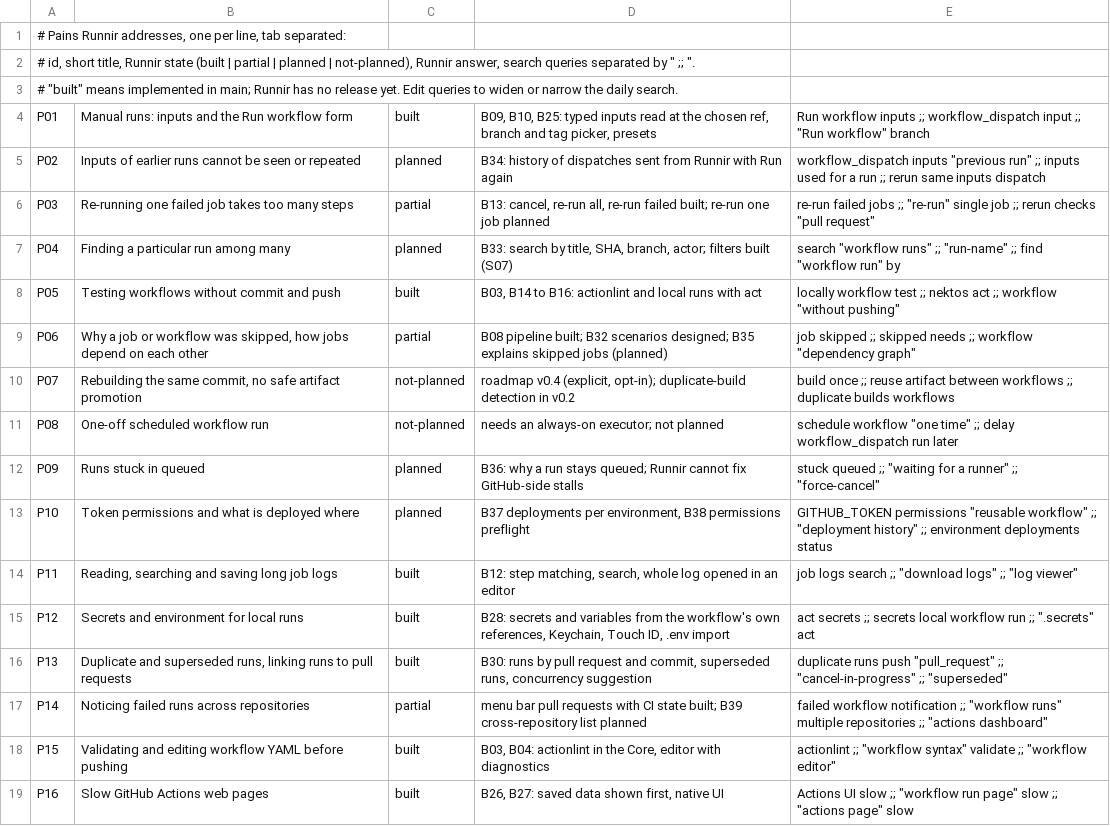
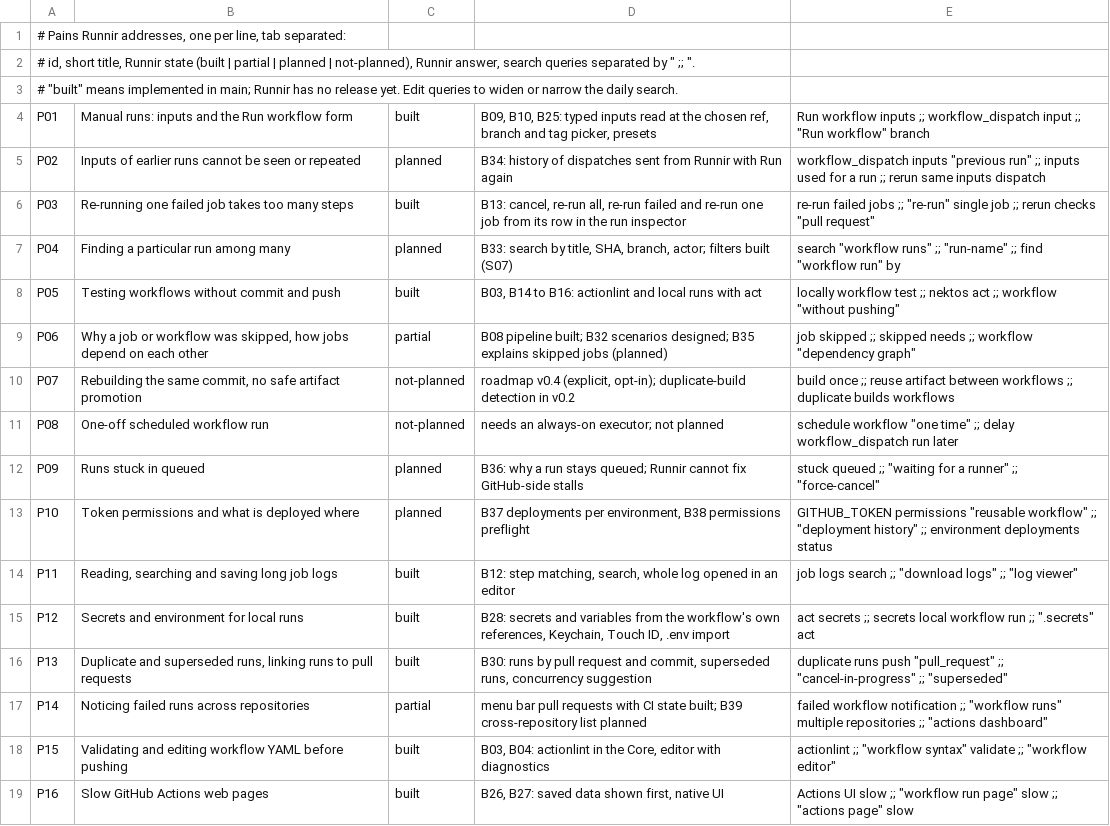
Before and after one commit to dil-eight/runnir, a TSV file: docs/research/pains.tsv, drawn as a sheet.

Commit message:
Re-run one job from its row in the run inspector (B13) (#41)
* Core: re-run one job of a finished run

RUN_ACTION_RERUN_JOB with job_id: Prepare reads the job, refuses one of another run or one that has not finished, and Confirm posts once to the job's rerun endpoint, never retried.

* App: re-run one job from its row in the run inspector

A re-run button on each finished job of a finished run, and in its context menu, through the same two-step confirmation as the other run actions: the confirmation names the job and the next attempt, the run is followed until the new attempt shows.

* Docs: re-running one job is built (B13, S08, gap analysis, pain tracker)

* Reject re-running a job from an earlier attempt of the run

```diff
--- a/docs/research/pains.tsv
+++ b/docs/research/pains.tsv
@@ -5,3 +5,3 @@ P01	Manual runs: inputs and the Run workflow form	built	B09, B10, B25: typed inp
 P02	Inputs of earlier runs cannot be seen or repeated	planned	B34: history of dispatches sent from Runnir with Run again	workflow_dispatch inputs "previous run" ;; inputs used for a run ;; rerun same inputs dispatch
-P03	Re-running one failed job takes too many steps	partial	B13: cancel, re-run all, re-run failed built; re-run one job planned	"re-run failed jobs" ;; "re-run" single job ;; rerun checks "pull request"
+P03	Re-running one failed job takes too many steps	built	B13: cancel, re-run all, re-run failed and re-run one job from its row in the run inspector	"re-run failed jobs" ;; "re-run" single job ;; rerun checks "pull request"
 P04	Finding a particular run among many	planned	B33: search by title, SHA, branch, actor; filters built (S07)	search "workflow runs" ;; "run-name" ;; find "workflow run" by
```
Also changed, not shown: 19 other files.
